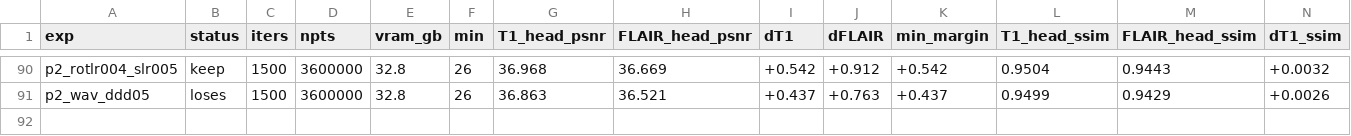
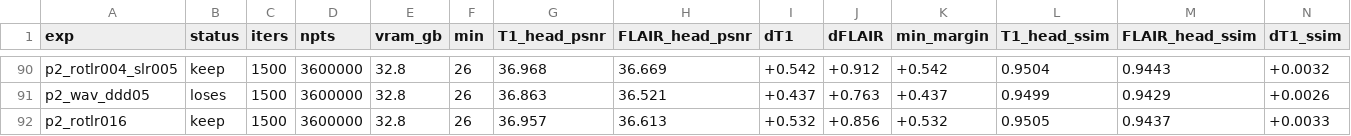
Before and after one commit to sober235/mcgs, a TSV file: autoresearch_jyz_af12.tsv, drawn as a sheet; only a part is shown, gaps mark what is left out; rows hold the shown columns only; the diff names each change by its address in the sheet, - before the commit and + after, or states it on an @@ line.

Commit message:
autoresearch jyz af12 phase 2: rotation lr 0.016 within the floor of 0.008 - bracket ends at 0.008

```diff
--- a/autoresearch_jyz_af12.tsv
+++ b/autoresearch_jyz_af12.tsv
+row 92: p2_rotlr016 | keep | 1500 | 3600000 | 32.8 | 26 | 36.957 | 36.613 | +0.532 | +0.856 | +0.532 | 0.9505 | 0.9437 | +0.0033
```
Also changed, not shown: 1 other file.
